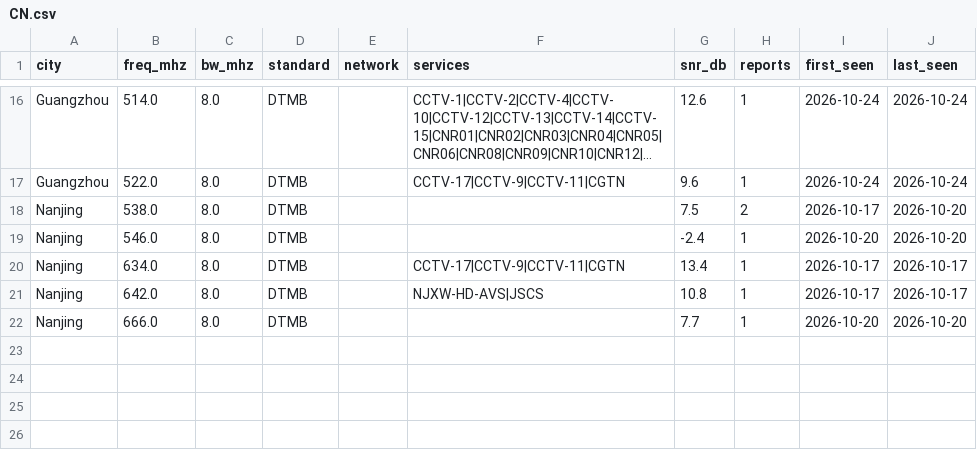
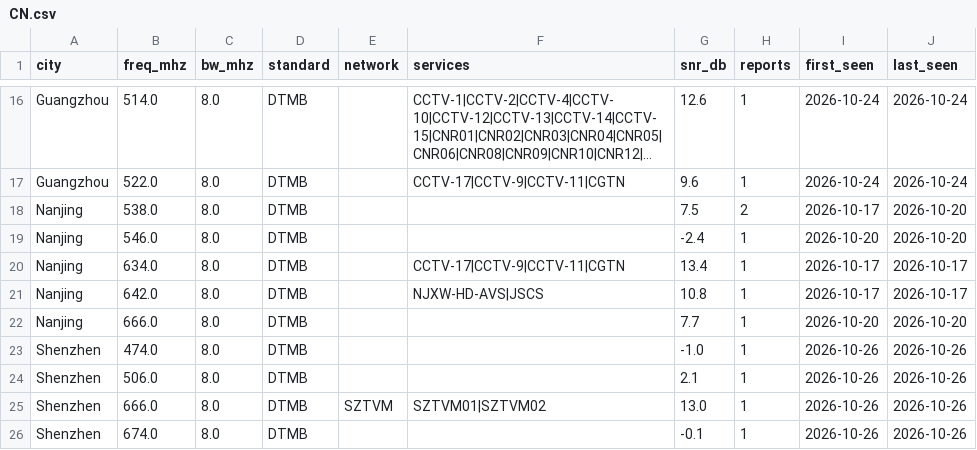
Before and after one commit to adswill/OnAir-channels, a CSV file: dtmb/CN.csv, drawn as a sheet; only a part is shown, gaps mark what is left out; long unchanged cells end in ….

```diff
--- a/dtmb/CN.csv
+++ b/dtmb/CN.csv
@@ -22 +22,5 @@ Nanjing,642.0,8.0,DTMB,,NJXW-HD-AVS|JSCS,10.8,1,2026-10-17,2026-10-17
 Nanjing,666.0,8.0,DTMB,,,7.7,1,2026-10-20,2026-10-20
+Shenzhen,474.0,8.0,DTMB,,,-1.0,1,2026-10-26,2026-10-26
+Shenzhen,506.0,8.0,DTMB,,,2.1,1,2026-10-26,2026-10-26
+Shenzhen,666.0,8.0,DTMB,SZTVM,SZTVM01|SZTVM02,13.0,1,2026-10-26,2026-10-26
+Shenzhen,674.0,8.0,DTMB,,,-0.1,1,2026-10-26,2026-10-26
```
